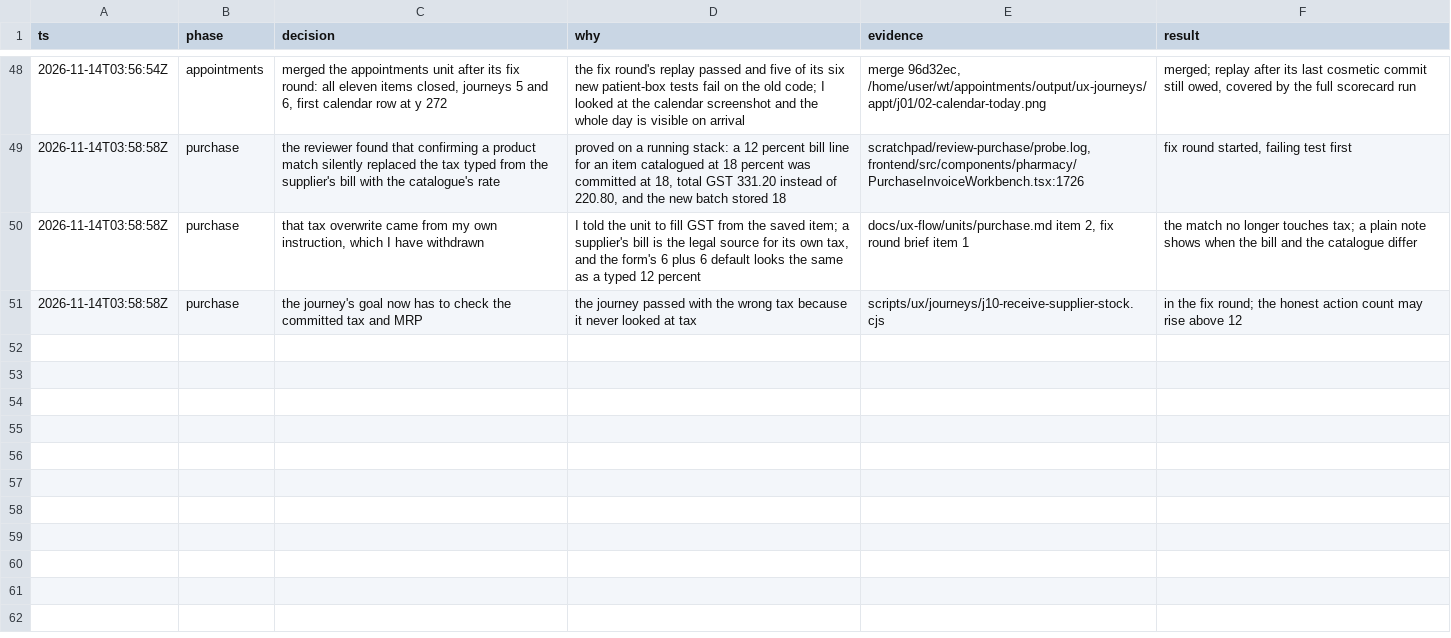
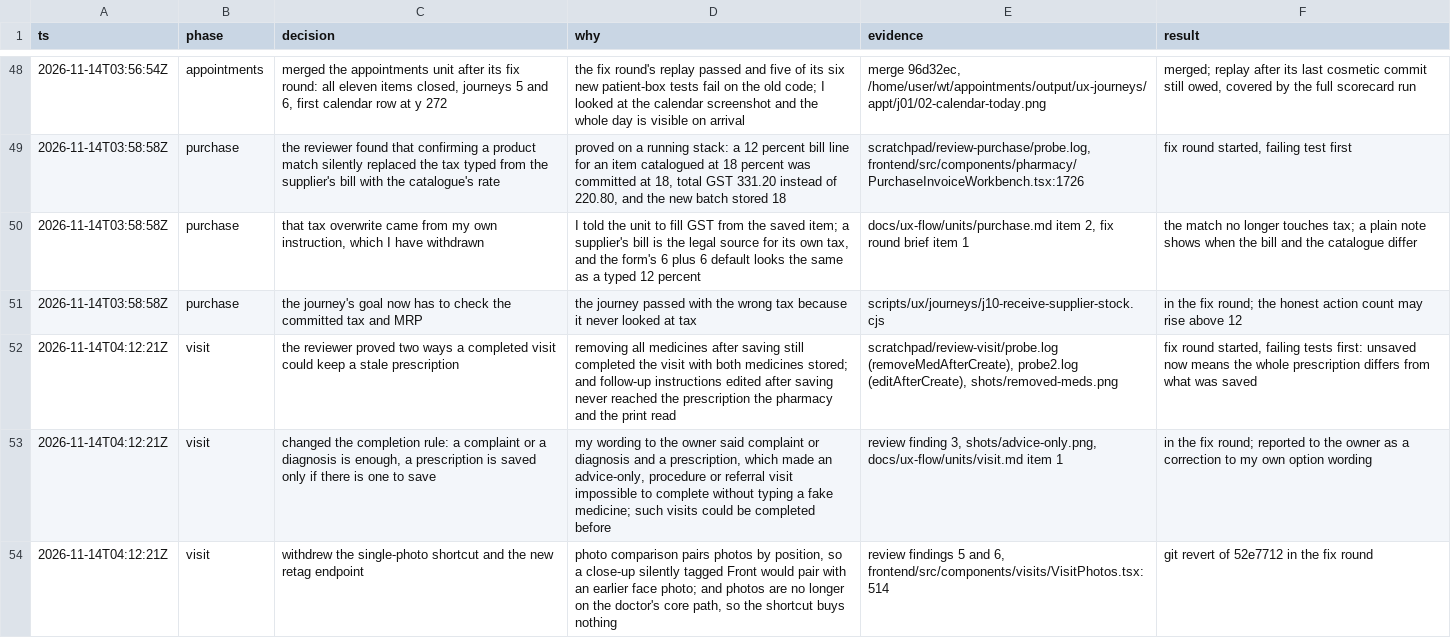
Before and after one commit to nareshshah139/Clinic_Management_System, a TSV file: docs/ux-flow/decisions.tsv, drawn as a sheet; only a part is shown, gaps mark what is left out.

```diff
--- a/docs/ux-flow/decisions.tsv
+++ b/docs/ux-flow/decisions.tsv
@@ -51 +51,4 @@ ts	phase	decision	why	evidence	result
 2026-11-14T03:58:58Z	purchase	the journey's goal now has to check the committed tax and MRP	the journey passed with the wrong tax because it never looked at tax	scripts/ux/journeys/j10-receive-supplier-stock.cjs	in the fix round; the honest action count may rise above 12
+2026-11-14T04:12:21Z	visit	the reviewer proved two ways a completed visit could keep a stale prescription	removing all medicines after saving still completed the visit with both medicines stored; and follow-up instructions edited after saving never reached the prescription the pharmacy and the print read	scratchpad/review-visit/probe.log (removeMedAfterCreate), probe2.log (editAfterCreate), shots/removed-meds.png	fix round started, failing tests first: unsaved now means the whole prescription differs from what was saved
+2026-11-14T04:12:21Z	visit	changed the completion rule: a complaint or a diagnosis is enough, a prescription is saved only if there is one to save	my wording to the owner said complaint or diagnosis and a prescription, which made an advice-only, procedure or referral visit impossible to complete without typing a fake medicine; such visits could be completed before	review finding 3, shots/advice-only.png, docs/ux-flow/units/visit.md item 1	in the fix round; reported to the owner as a correction to my own option wording
+2026-11-14T04:12:21Z	visit	withdrew the single-photo shortcut and the new retag endpoint	photo comparison pairs photos by position, so a close-up silently tagged Front would pair with an earlier face photo; and photos are no longer on the doctor's core path, so the shortcut buys nothing	review findings 5 and 6, frontend/src/components/visits/VisitPhotos.tsx:514	git revert of 52e7712 in the fix round
```
